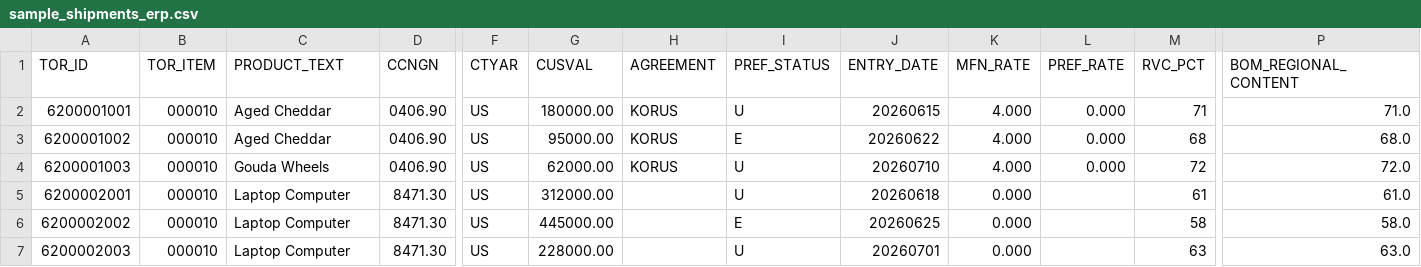
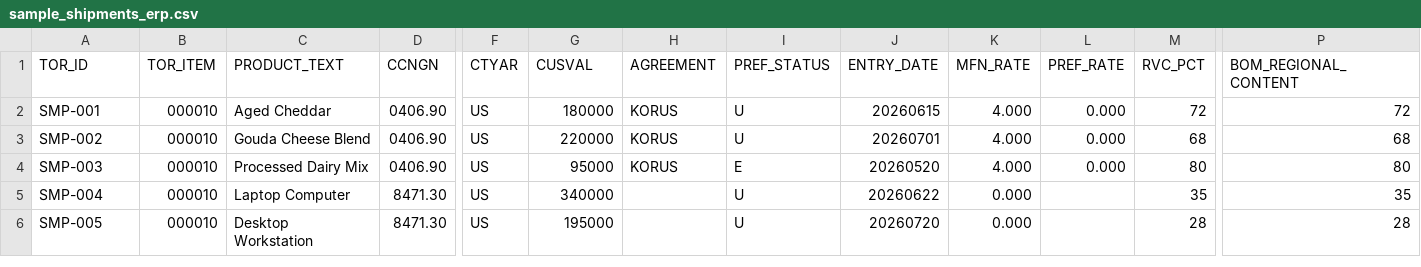
Before and after one commit to VishaliMurali16/TradeNavigatorAI, a CSV file: Global trade agent/samples/sample_shipments_erp.csv, drawn as a sheet; only a part is shown, gaps mark what is left out; removed rows and columns are numbered as before the commit, all else as after; rows hold the shown columns only; the diff names each change by its address in the sheet, - before the commit and + after, or states it on an @@ line.

```diff
--- a/Global trade agent/samples/sample_shipments_erp.csv
+++ b/Global trade agent/samples/sample_shipments_erp.csv
-A2 (TOR_ID): 6200001001
+A2 (TOR_ID): SMP-001
-G2 (CUSVAL): 180000.00
+G2 (CUSVAL): 180000
-M2 (RVC_PCT): 71
+M2 (RVC_PCT): 72
-P2 (BOM_REGIONAL_CONTENT): 71.0
+P2 (BOM_REGIONAL_CONTENT): 72
-row 3: 6200001002 | 000010 | Aged Cheddar | 0406.90 | US | 95000.00 | KORUS | E | 20260622 | 4.000 | 0.000 | 68 | 68.0
-A3 (TOR_ID): 6200001003
+A3 (TOR_ID): SMP-002
-C3 (PRODUCT_TEXT): Gouda Wheels
+C3 (PRODUCT_TEXT): Gouda Cheese Blend
-G3 (CUSVAL): 62000.00
+G3 (CUSVAL): 220000
-J3 (ENTRY_DATE): 20260710
+J3 (ENTRY_DATE): 20260701
-M3 (RVC_PCT): 72
+M3 (RVC_PCT): 68
-P3 (BOM_REGIONAL_CONTENT): 72.0
+P3 (BOM_REGIONAL_CONTENT): 68
-row 5: 6200002001 | 000010 | Laptop Computer | 8471.30 | US | 312000.00 |  | U | 20260618 | 0.000 |  | 61 | 61.0
-row 6: 6200002002 | 000010 | Laptop Computer | 8471.30 | US | 445000.00 |  | E | 20260625 | 0.000 |  | 58 | 58.0
+row 4: SMP-003 | 000010 | Processed Dairy Mix | 0406.90 | US | 95000 | KORUS | E | 20260520 | 4.000 | 0.000 | 80 | 80
-A5 (TOR_ID): 6200002003
+A5 (TOR_ID): SMP-004
-G5 (CUSVAL): 228000.00
+G5 (CUSVAL): 340000
-J5 (ENTRY_DATE): 20260701
+J5 (ENTRY_DATE): 20260622
-M5 (RVC_PCT): 63
+M5 (RVC_PCT): 35
-P5 (BOM_REGIONAL_CONTENT): 63.0
+P5 (BOM_REGIONAL_CONTENT): 35
+row 6: SMP-005 | 000010 | Desktop Workstation | 8471.30 | US | 195000 |  | U | 20260720 | 0.000 |  | 28 | 28
```
Also changed, not shown: Global trade agent/samples/sample_shipments.csv, 5 other files.
